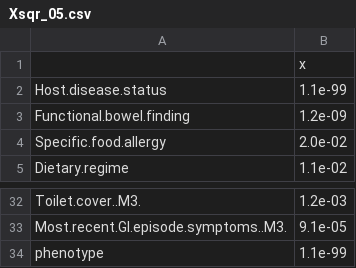
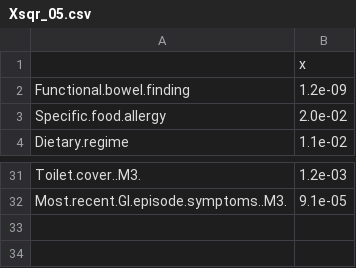
Before and after one commit to MaudeDavidLab/M3_Phyloseq_Analysis, a CSV file: Xsqr_05.csv, drawn as a sheet; only a part is shown, gaps mark what is left out.

```diff
--- a/Xsqr_05.csv
+++ b/Xsqr_05.csv
@@ -1,3 +1,2 @@
 ,x
-Host.disease.status,1.1e-99
 Functional.bowel.finding,1.2e-09
@@ -33,2 +32 @@ Toilet.cover..M3.,1.2e-03
 Most.recent.GI.episode.symptoms..M3.,9.1e-05
-phenotype,1.1e-99
```
Also changed, not shown: PERMANOVA.csv, PERMANOV_betadis_imp_corhort.csv, 34 other files.
